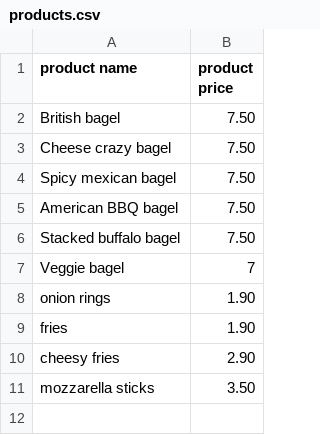
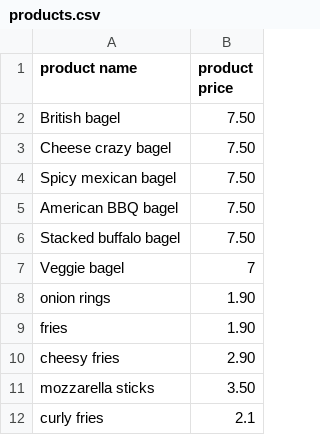
Before and after one commit to saharla91/Mini-project, a CSV file: data/products.csv, drawn as a sheet; the diff names each change by its address in the sheet, - before the commit and + after, or states it on an @@ line.

```diff
--- a/data/products.csv
+++ b/data/products.csv
+row 12: curly fries | 2.1
```
Also changed, not shown: data/orders.csv, 11 other files.
